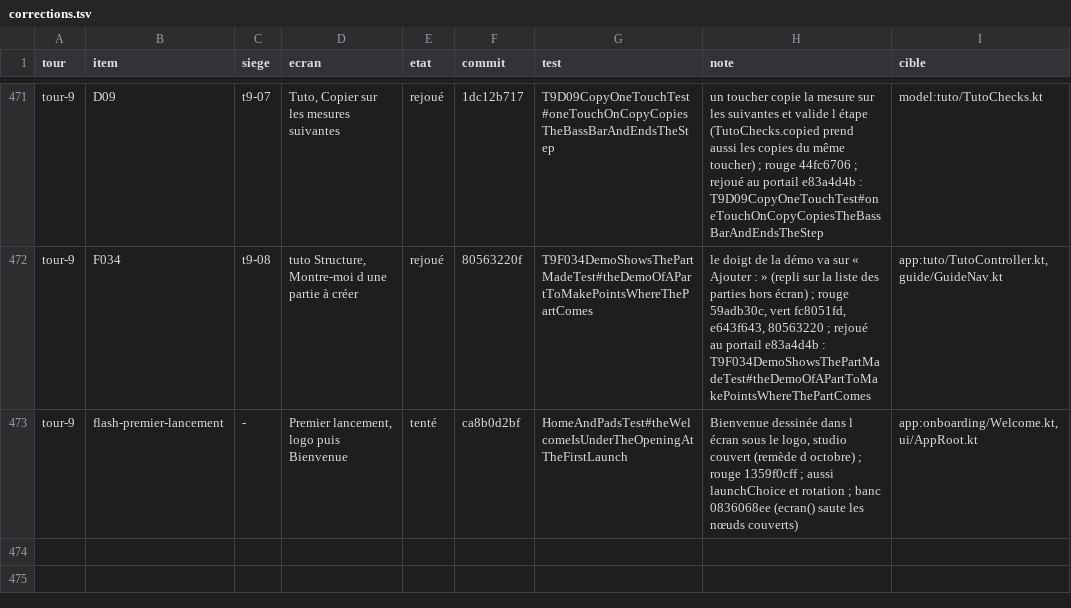
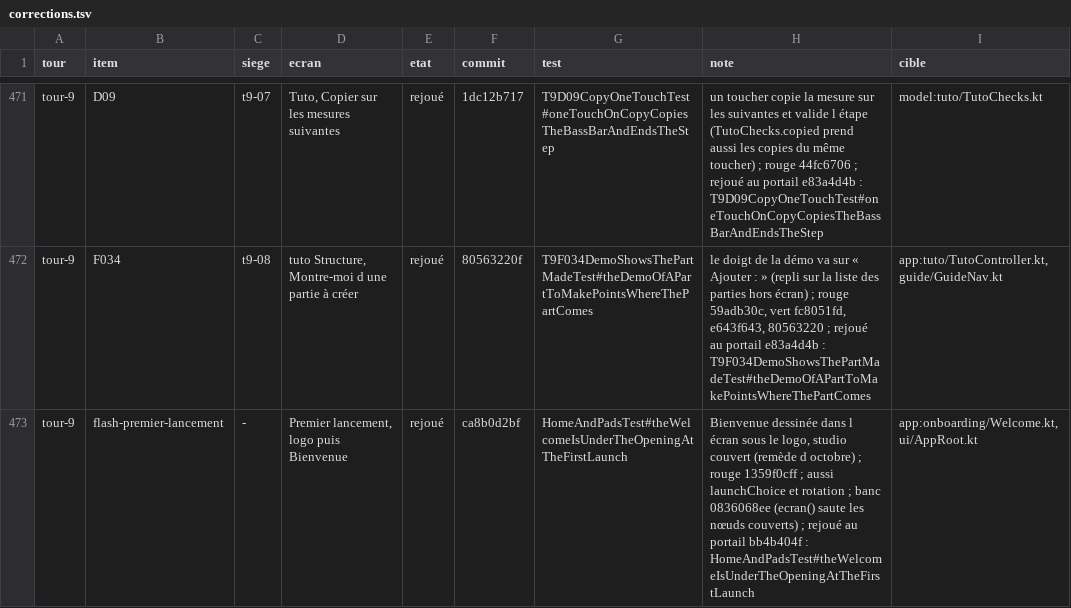
Before and after one commit to benjaminpaquot123-netizen/pocket-studio, a TSV file: docs/audits/ultra/corrections.tsv, drawn as a sheet; only a part is shown, gaps mark what is left out; the diff names each change by its address in the sheet, - before the commit and + after, or states it on an @@ line.

```diff
--- a/docs/audits/ultra/corrections.tsv
+++ b/docs/audits/ultra/corrections.tsv
-E473 (etat): tenté
+E473 (etat): rejoué
-H473 (note): …nœuds couverts)
+H473 (note): …nœuds couverts) ; rejoué au portail bb4b404f : HomeAndPadsTest#theWelcomeIsUnderTheOpeningAtTheFirstLaunch
```
Also changed, not shown: 6 other files.
